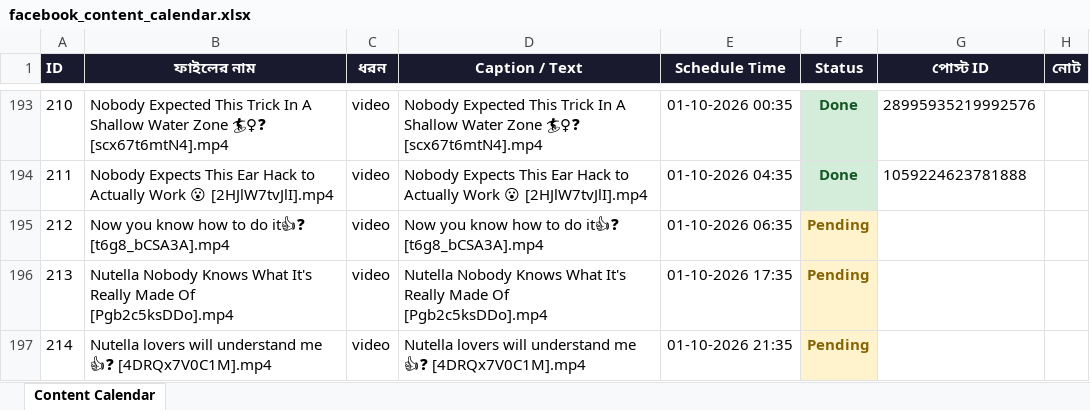
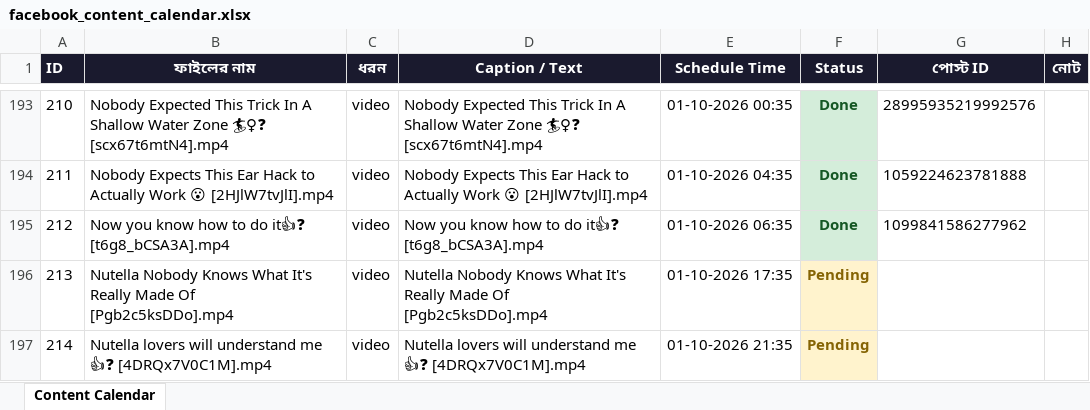
Before and after one commit to niru799x-beep/fb-autoposter-lol, an Excel workbook: facebook_content_calendar.xlsx, sheet Content Calendar, drawn as a sheet; only a part is shown, gaps mark what is left out; values as stored, in another font and other column widths than the file's, no borders; the diff names each change by its address in the sheet, - before the commit and + after, or states it on an @@ line.

```diff
--- a/facebook_content_calendar.xlsx (sheet Content Calendar)
+++ b/facebook_content_calendar.xlsx (sheet Content Calendar)
-F195 (Status): Pending
+F195 (Status): Done
@@ F195 fill: #FFF3CD → #D4EDDA, text colour: #856404 → #155724 @@
-G195 (পোস্ট ID): (empty)
+G195 (পোস্ট ID): 1099841586277962
```
